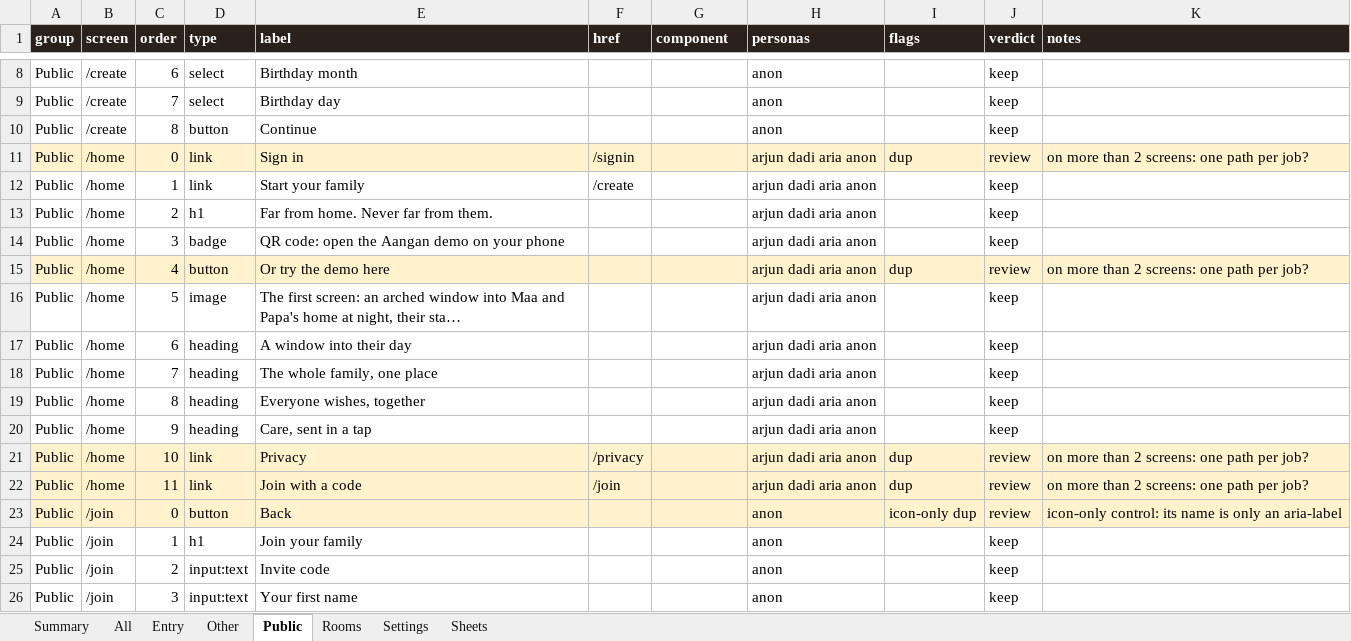
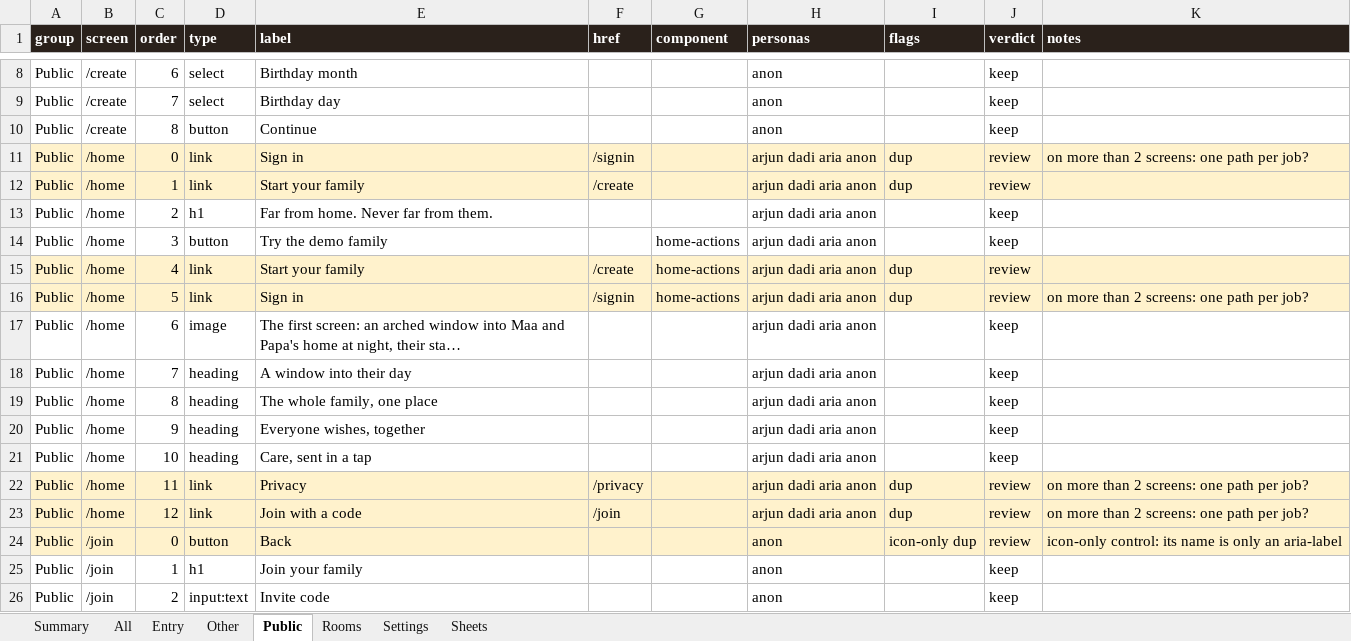
Before and after one commit to Sanjeevlabs/Nearer, an Excel workbook: docs/ui-inventory.xlsx, sheet Public, drawn as a sheet; only a part is shown, gaps mark what is left out; the shorter side is filled out with more unchanged rows; values as stored, in another font and other column widths than the file's, no borders; addresses are those after the commit; the diff names each change by its address in the sheet, - before the commit and + after, or states it on an @@ line.

Commit message:
First screen: one bottom bar, home page first on phones, a lamp you can see

```diff
--- a/docs/ui-inventory.xlsx (sheet Public)
+++ b/docs/ui-inventory.xlsx (sheet Public)
-A12:K12 fill: none
+A12:K12 fill: #FFF2CC
-I12 (flags): (empty)
+I12 (flags): dup
-J12 (verdict): keep
+J12 (verdict): review
-D14 (type): badge
+D14 (type): button
-E14 (label): QR code: open the Aangan demo on your phone
+E14 (label): Try the demo family
-G14:G15 (component): (empty)
+G14:G15 (component): home-actions
-D15 (type): button
+D15 (type): link
-E15 (label): Or try the demo here
+E15 (label): Start your family
-F15 (href): (empty)
+F15 (href): /create
-K15 (notes): on more than 2 screens: one path per job?
+K15 (notes): (empty)
+row 16: Public | /home | 5 | link | Sign in | /signin | home-actions | arjun dadi aria anon | dup | review | on more than 2 screens: one path per job?
-C17 (order): 5
+C17 (order): 6
-C18 (order): 6
+C18 (order): 7
-C19 (order): 7
+C19 (order): 8
-C20 (order): 8
+C20 (order): 9
-C21 (order): 9
+C21 (order): 10
-C22 (order): 10
+C22 (order): 11
-C23 (order): 11
+C23 (order): 12
```
Also changed, not shown: sheet All, sheet Entry, sheet Summary, sheet Rooms, 21 other files.
